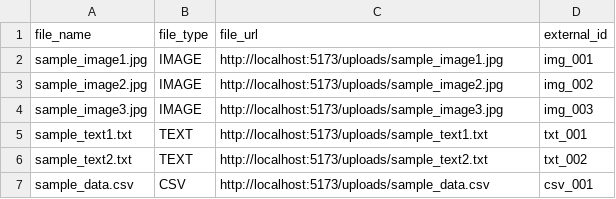
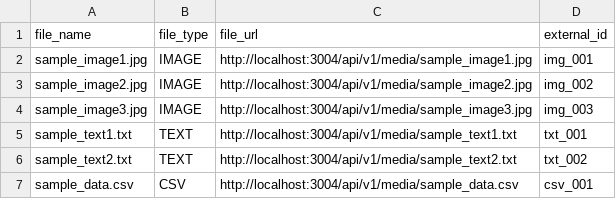
Before and after one commit to atgoel-inadev/welo-platform-ui, a CSV file: public/uploads/demo-batch.csv, drawn as a sheet.

```diff
--- a/public/uploads/demo-batch.csv
+++ b/public/uploads/demo-batch.csv
@@ -1,7 +1,7 @@
 file_name,file_type,file_url,external_id
-sample_image1.jpg,IMAGE,http://localhost:5173/uploads/sample_image1.jpg,img_001
-sample_image2.jpg,IMAGE,http://localhost:5173/uploads/sample_image2.jpg,img_002
-sample_image3.jpg,IMAGE,http://localhost:5173/uploads/sample_image3.jpg,img_003
-sample_text1.txt,TEXT,http://localhost:5173/uploads/sample_text1.txt,txt_001
-sample_text2.txt,TEXT,http://localhost:5173/uploads/sample_text2.txt,txt_002
-sample_data.csv,CSV,http://localhost:5173/uploads/sample_data.csv,csv_001
+sample_image1.jpg,IMAGE,http://localhost:3004/api/v1/media/sample_image1.jpg,img_001
+sample_image2.jpg,IMAGE,http://localhost:3004/api/v1/media/sample_image2.jpg,img_002
+sample_image3.jpg,IMAGE,http://localhost:3004/api/v1/media/sample_image3.jpg,img_003
+sample_text1.txt,TEXT,http://localhost:3004/api/v1/media/sample_text1.txt,txt_001
+sample_text2.txt,TEXT,http://localhost:3004/api/v1/media/sample_text2.txt,txt_002
+sample_data.csv,CSV,http://localhost:3004/api/v1/media/sample_data.csv,csv_001
```
Also changed, not shown: 23 other files.
